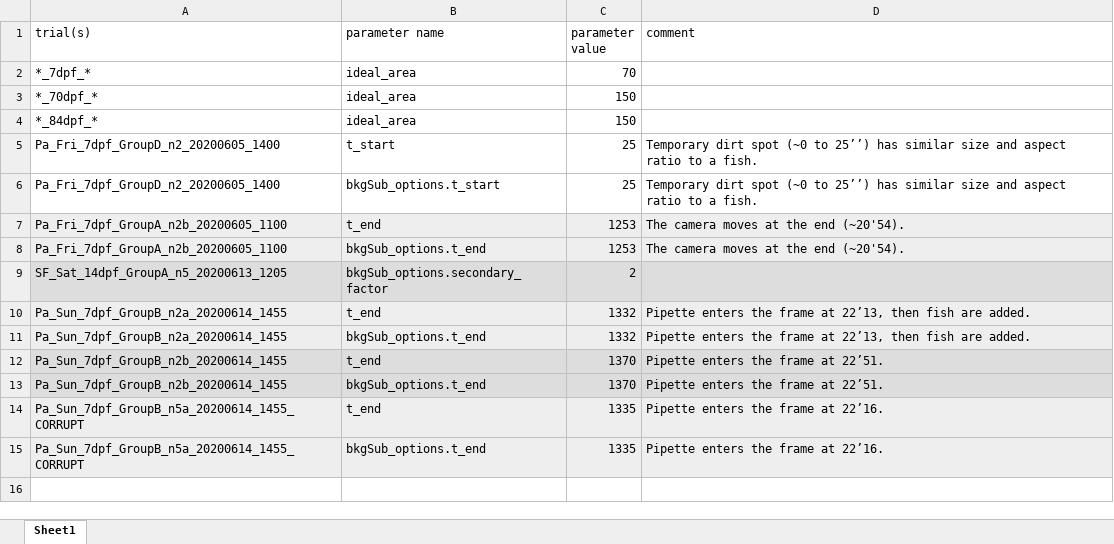
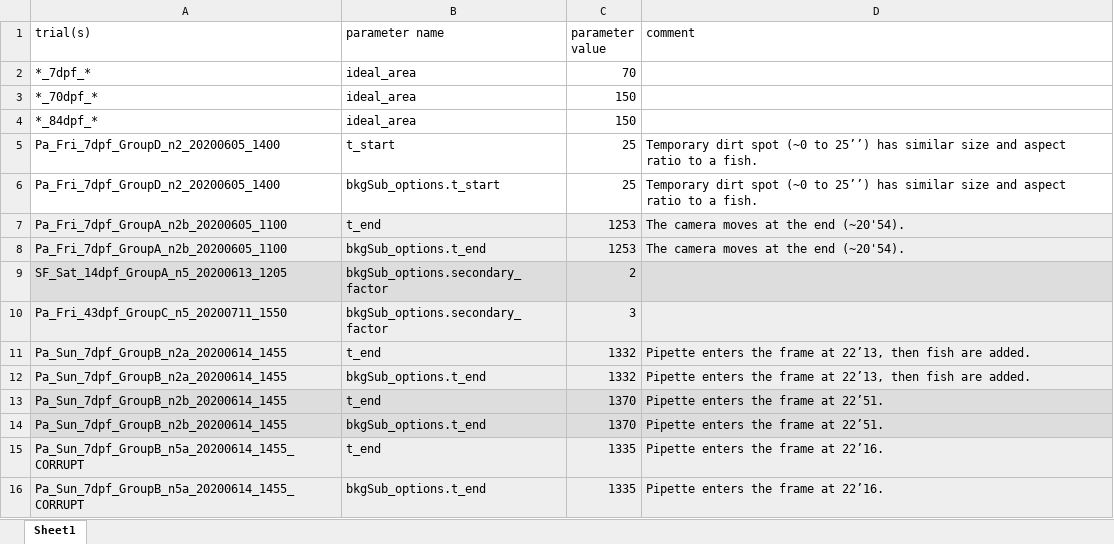
Before and after one commit to yffily/trilab-tracker, an Excel workbook: settings.xlsx, sheet Sheet1, drawn as a sheet; values as stored, in another font and other column widths than the file's, no borders; the diff names each change by its address in the sheet, - before the commit and + after, or states it on an @@ line.

```diff
--- a/settings.xlsx (sheet Sheet1)
+++ b/settings.xlsx (sheet Sheet1)
+row 10: Pa_Fri_43dpf_GroupC_n5_20200711_1550 | bkgSub_options.secondary_factor | 3
```
Also changed, not shown: 5 other files.
